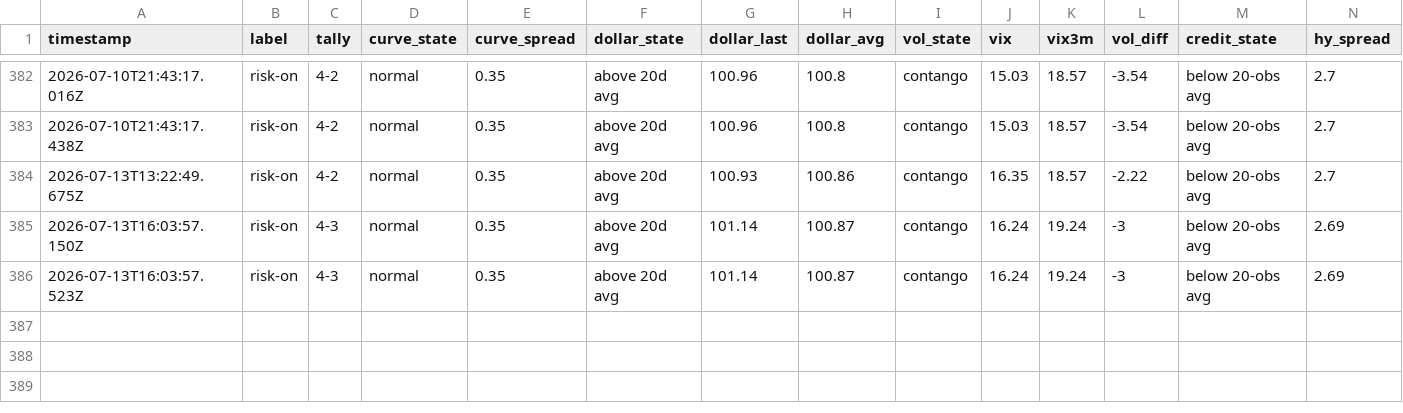
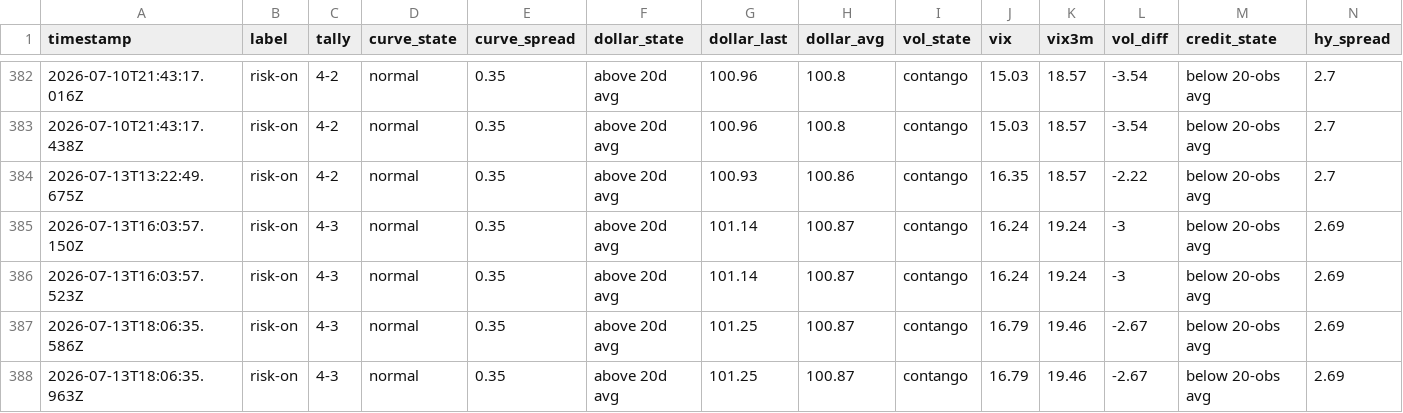
Before and after one commit to Jad-Naitali/market-feed, a CSV file: regime history.csv, drawn as a sheet; only a part is shown, gaps mark what is left out; rows hold the shown columns only; the diff names each change by its address in the sheet, - before the commit and + after, or states it on an @@ line.

```diff
--- a/regime history.csv
+++ b/regime history.csv
+row 387: 2026-07-13T18:06:35.586Z | risk-on | 4-3 | normal | 0.35 | above 20d avg | 101.25 | 100.87 | contango | 16.79 | 19.46 | -2.67 | below 20-obs avg | 2.69
+row 388: 2026-07-13T18:06:35.963Z | risk-on | 4-3 | normal | 0.35 | above 20d avg | 101.25 | 100.87 | contango | 16.79 | 19.46 | -2.67 | below 20-obs avg | 2.69
```
Also changed, not shown: docs/mood-history.csv, 4 other files.
